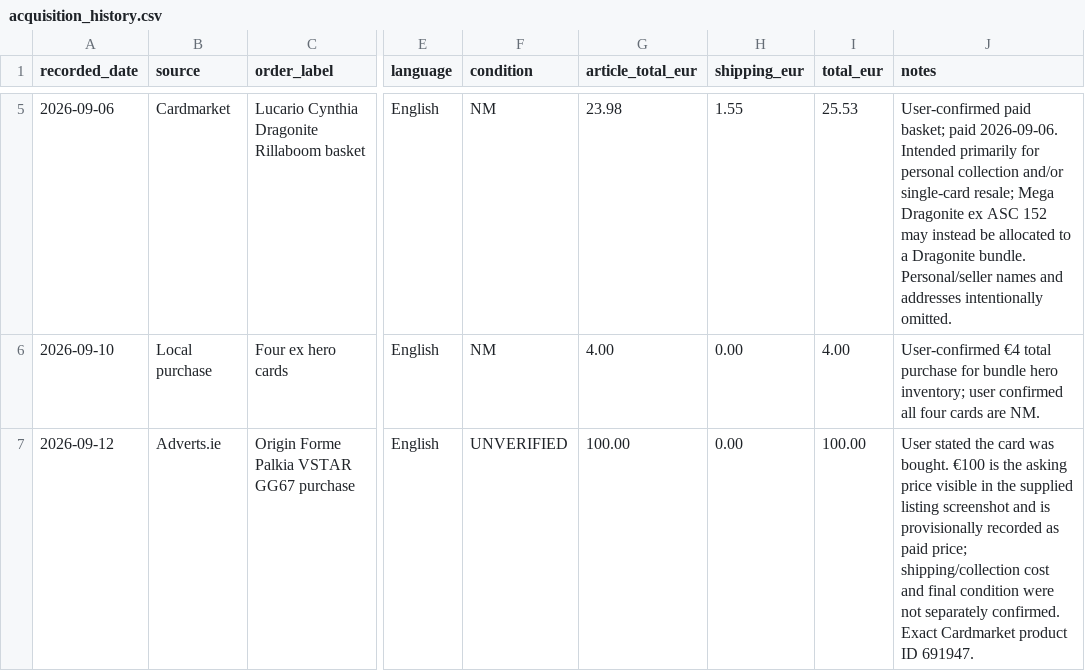
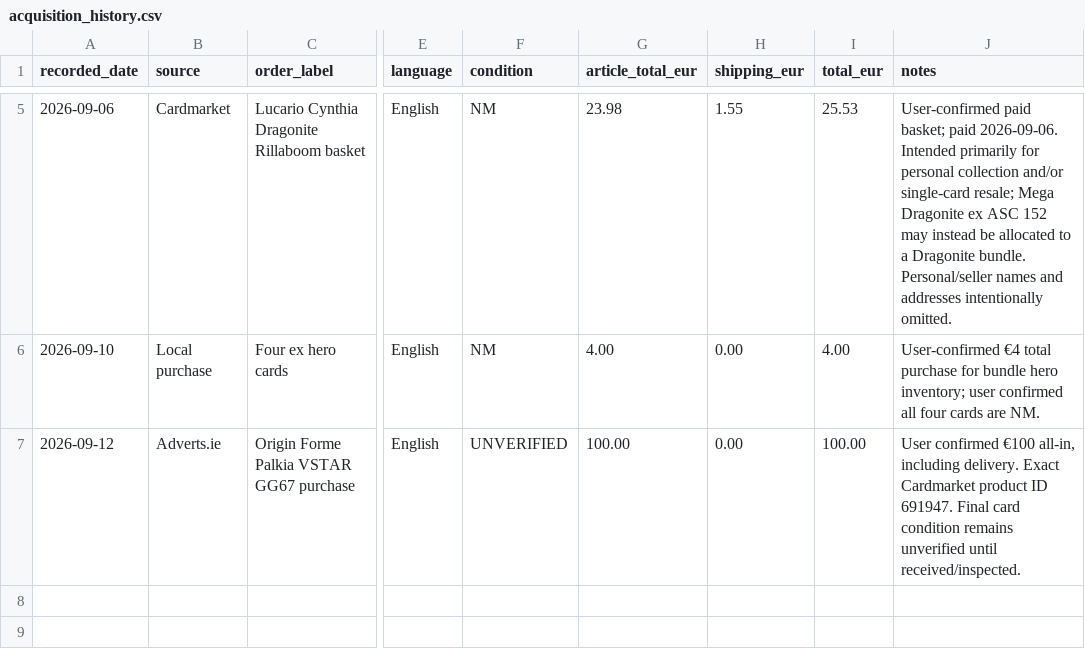
Before and after one commit to Muzzimu/pokemon-deal-scanner, a CSV file: data/reference/acquisition_history.csv, drawn as a sheet; only a part is shown, gaps mark what is left out; the diff names each change by its address in the sheet, - before the commit and + after, or states it on an @@ line.

Commit message:
Confirm Palkia VSTAR €100 all-in purchase

```diff
--- a/data/reference/acquisition_history.csv
+++ b/data/reference/acquisition_history.csv
-J7 (notes): User stated the card was bought. €100 is the asking price visible in the supplied listing screenshot and is provisionally recorded as paid price; shipping/collection cost and final condition were not separately confirmed. Exact Cardmarket product ID 691947.
+J7 (notes): User confirmed €100 all-in, including delivery. Exact Cardmarket product ID 691947. Final card condition remains unverified until received/inspected.
```
